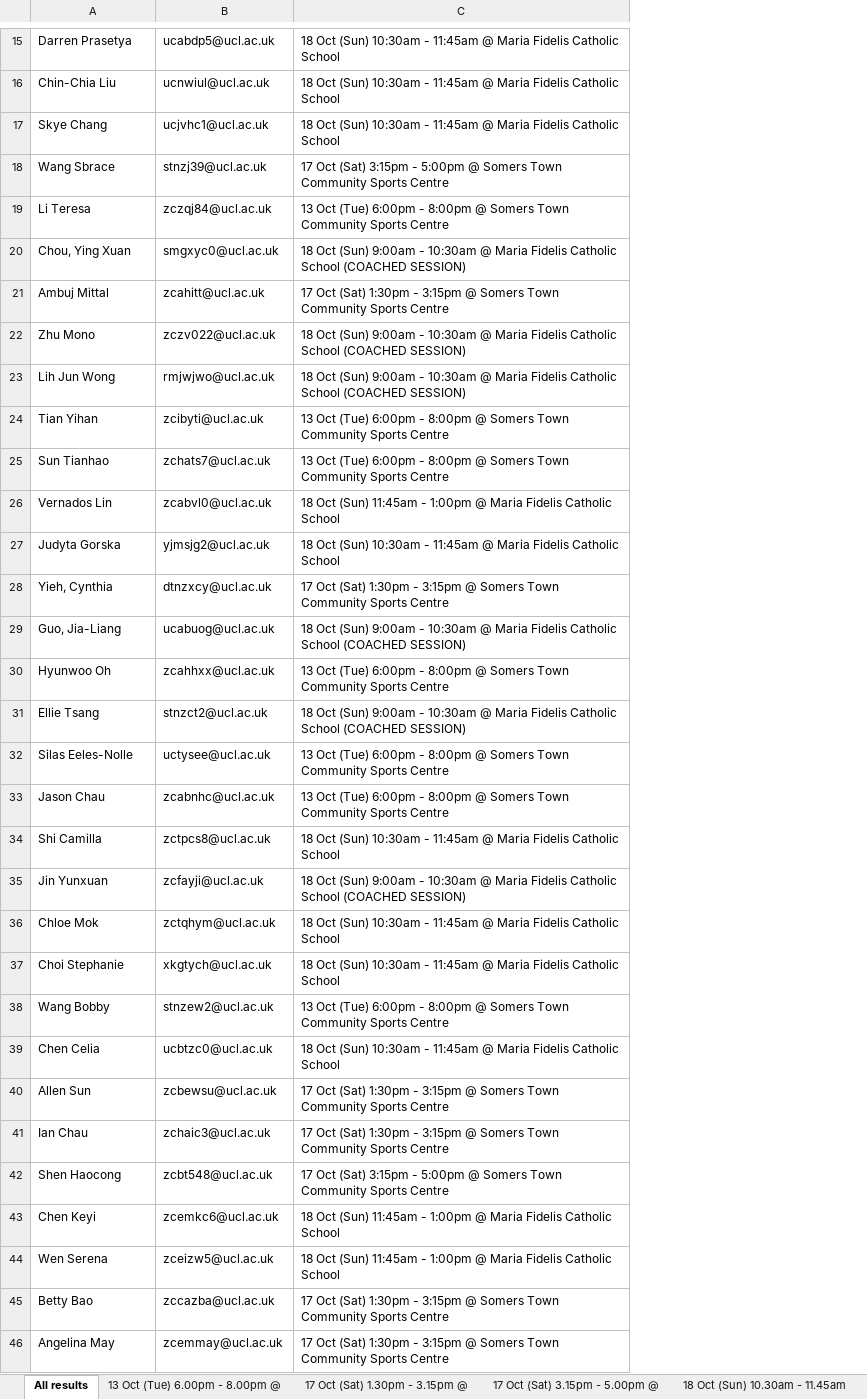
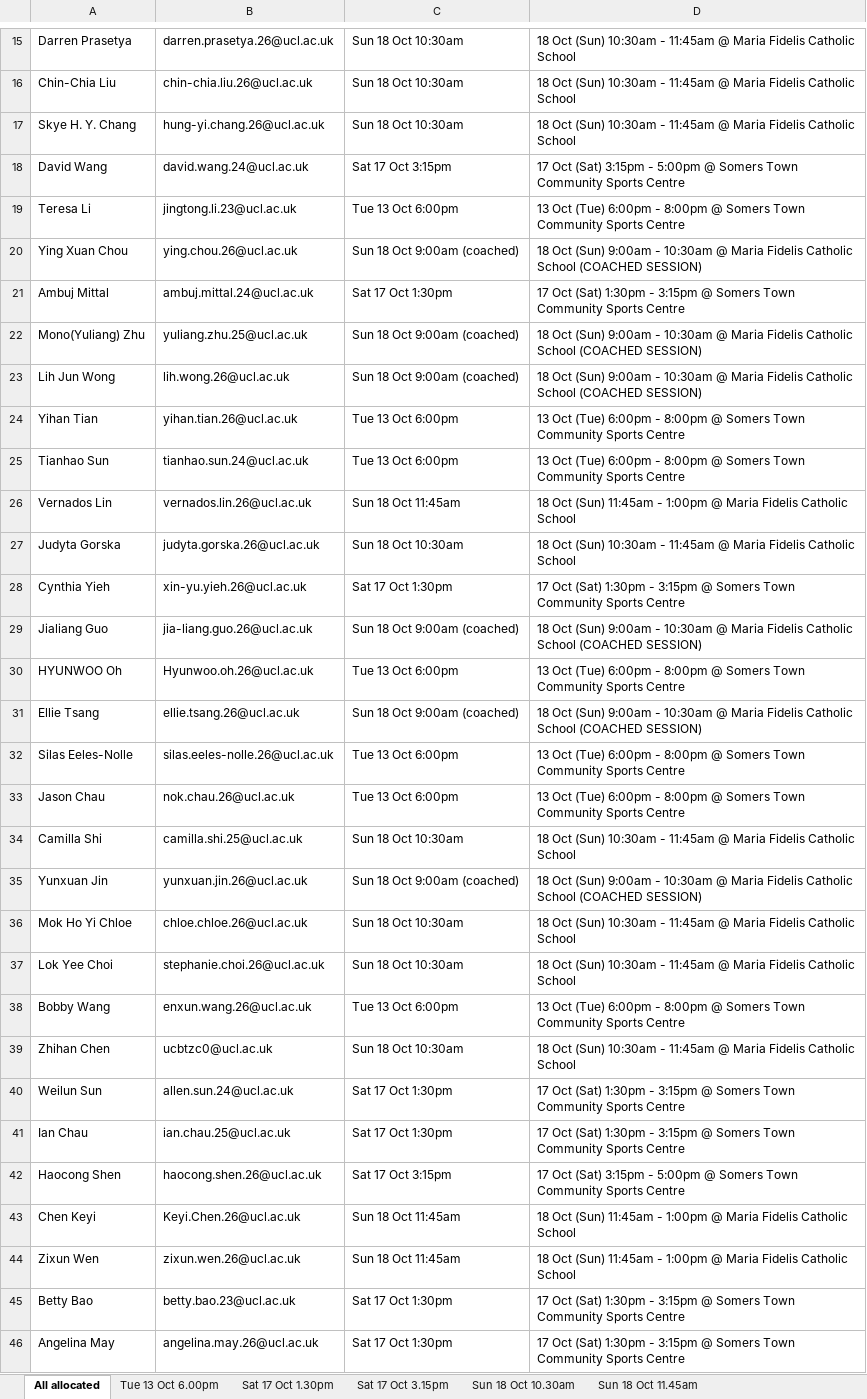
Before and after one commit to carbonf/ucl-badminton-allocation, an Excel workbook: outputs/allocations.xlsx, sheet All allocated, drawn as a sheet; only a part is shown, gaps mark what is left out; values as stored, in another font and other column widths than the file's, no borders; removed rows and columns are numbered as before the commit, all else as after; the diff covers the shown part only; the diff names each change by its address in the sheet, - before the commit and + after, or states it on an @@ line.

```diff
--- a/outputs/allocations.xlsx (sheet All allocated)
+++ b/outputs/allocations.xlsx (sheet All allocated)
-sheet tab: All results
+sheet tab: All allocated
-sheet tab: 13 Oct (Tue) 6.00pm - 8.00pm @
+sheet tab: Tue 13 Oct 6.00pm
-sheet tab: 17 Oct (Sat) 1.30pm - 3.15pm @
+sheet tab: Sat 17 Oct 1.30pm
-sheet tab: 17 Oct (Sat) 3.15pm - 5.00pm @
+sheet tab: Sat 17 Oct 3.15pm
-sheet tab: 18 Oct (Sun) 10.30am - 11.45am
+sheet tab: Sun 18 Oct 10.30am
-column B, rows 15-46: ucabdp5@ucl.ac.uk | ucnwiul@ucl.ac.uk | ucjvhc1@ucl.ac.uk | stnzj39@ucl.ac.uk | zczqj84@ucl.ac.uk | smgxyc0@ucl.ac.uk | zcahitt@ucl.ac.uk | zczv022@ucl.ac.uk | rmjwjwo@ucl.ac.uk | zcibyti@ucl.ac.uk | zchats7@ucl.ac.uk | zcabvl0@ucl.ac.uk | yjmsjg2@ucl.ac.uk | dtnzxcy@ucl.ac.uk | ucabuog@ucl.ac.uk | zcahhxx@ucl.ac.uk | stnzct2@ucl.ac.uk | uctysee@ucl.ac.uk | zcabnhc@ucl.ac.uk | zctpcs8@ucl.ac.uk | zcfayji@ucl.ac.uk | zctqhym@ucl.ac.uk | xkgtych@ucl.ac.uk | stnzew2@ucl.ac.uk | ucbtzc0@ucl.ac.uk | zcbewsu@ucl.ac.uk | zchaic3@ucl.ac.uk | zcbt548@ucl.ac.uk | zcemkc6@ucl.ac.uk | zceizw5@ucl.ac.uk | zccazba@ucl.ac.uk | zcemmay@ucl.ac.uk
+column B, rows 15-46: darren.prasetya.26@ucl.ac.uk | chin-chia.liu.26@ucl.ac.uk | hung-yi.chang.26@ucl.ac.uk | david.wang.24@ucl.ac.uk | jingtong.li.23@ucl.ac.uk | ying.chou.26@ucl.ac.uk | ambuj.mittal.24@ucl.ac.uk | yuliang.zhu.25@ucl.ac.uk | lih.wong.26@ucl.ac.uk | yihan.tian.26@ucl.ac.uk | tianhao.sun.24@ucl.ac.uk | vernados.lin.26@ucl.ac.uk | judyta.gorska.26@ucl.ac.uk | xin-yu.yieh.26@ucl.ac.uk | jia-liang.guo.26@ucl.ac.uk | Hyunwoo.oh.26@ucl.ac.uk | ellie.tsang.26@ucl.ac.uk | silas.eeles-nolle.26@ucl.ac.uk | nok.chau.26@ucl.ac.uk | camilla.shi.25@ucl.ac.uk | yunxuan.jin.26@ucl.ac.uk | chloe.chloe.26@ucl.ac.uk | stephanie.choi.26@ucl.ac.uk | enxun.wang.26@ucl.ac.uk | ucbtzc0@ucl.ac.uk | allen.sun.24@ucl.ac.uk | ian.chau.25@ucl.ac.uk | haocong.shen.26@ucl.ac.uk | Keyi.Chen.26@ucl.ac.uk | zixun.wen.26@ucl.ac.uk | betty.bao.23@ucl.ac.uk | angelina.may.26@ucl.ac.uk
+column C, rows 15-46: Sun 18 Oct 10:30am | Sun 18 Oct 10:30am | Sun 18 Oct 10:30am | Sat 17 Oct 3:15pm | Tue 13 Oct 6:00pm | Sun 18 Oct 9:00am (coached) | Sat 17 Oct 1:30pm | Sun 18 Oct 9:00am (coached) | Sun 18 Oct 9:00am (coached) | Tue 13 Oct 6:00pm | Tue 13 Oct 6:00pm | Sun 18 Oct 11:45am | Sun 18 Oct 10:30am | Sat 17 Oct 1:30pm | Sun 18 Oct 9:00am (coached) | Tue 13 Oct 6:00pm | Sun 18 Oct 9:00am (coached) | Tue 13 Oct 6:00pm | Tue 13 Oct 6:00pm | Sun 18 Oct 10:30am | Sun 18 Oct 9:00am (coached) | Sun 18 Oct 10:30am | Sun 18 Oct 10:30am | Tue 13 Oct 6:00pm | Sun 18 Oct 10:30am | Sat 17 Oct 1:30pm | Sat 17 Oct 1:30pm | Sat 17 Oct 3:15pm | Sun 18 Oct 11:45am | Sun 18 Oct 11:45am | Sat 17 Oct 1:30pm | Sat 17 Oct 1:30pm
-A17: Skye Chang
+A17: Skye H. Y. Chang
-A18: Wang Sbrace
+A18: David Wang
-A19: Li Teresa
+A19: Teresa Li
-A20: Chou, Ying Xuan
+A20: Ying Xuan Chou
-A22: Zhu Mono
+A22: Mono(Yuliang) Zhu
-A24: Tian Yihan
+A24: Yihan Tian
-A25: Sun Tianhao
+A25: Tianhao Sun
-A28: Yieh, Cynthia
+A28: Cynthia Yieh
-A29: Guo, Jia-Liang
+A29: Jialiang Guo
-A30: Hyunwoo Oh
+A30: HYUNWOO Oh
-A34: Shi Camilla
+A34: Camilla Shi
-A35: Jin Yunxuan
+A35: Yunxuan Jin
-A36: Chloe Mok
+A36: Mok Ho Yi Chloe
-A37: Choi Stephanie
+A37: Lok Yee Choi
-A38: Wang Bobby
+A38: Bobby Wang
-A39: Chen Celia
+A39: Zhihan Chen
-A40: Allen Sun
+A40: Weilun Sun
-A42: Shen Haocong
+A42: Haocong Shen
-A44: Wen Serena
+A44: Zixun Wen
```
Also changed, not shown: 5 added rows, 5 removed rows and 23 edited cells elsewhere in this sheet, sheet Rejected, sheet Sun 18 Oct 10.30am, sheet Sat 17 Oct 1.30pm, sheet Tue 13 Oct 6.00pm, sheet Sun 18 Oct 9.00am (coached), sheet Sat 17 Oct 3.15pm, 1 more sheet, other sheet tabs, 1 other file.
